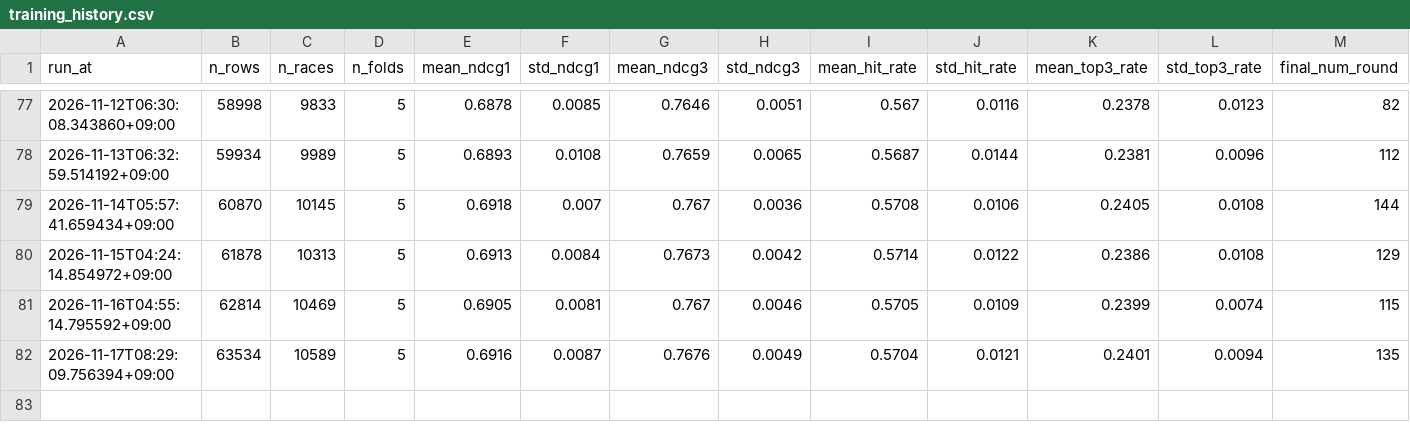
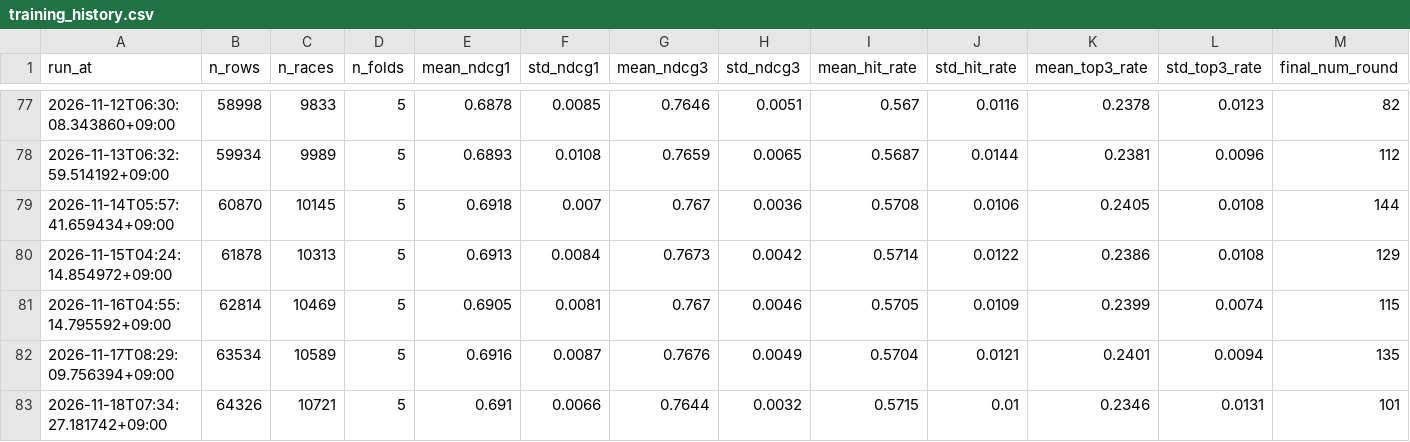
Before and after one commit to junsoku/Boterace, a CSV file: data-collection/training_history.csv, drawn as a sheet; only a part is shown, gaps mark what is left out; the diff names each change by its address in the sheet, - before the commit and + after, or states it on an @@ line.

```diff
--- a/data-collection/training_history.csv
+++ b/data-collection/training_history.csv
+row 83: 2026-11-18T07:34:27.181742+09:00 | 64326 | 10721 | 5 | 0.691 | 0.0066 | 0.7644 | 0.0032 | 0.5715 | 0.01 | 0.2346 | 0.0131 | 101
```
Also changed, not shown: 1 other file.
